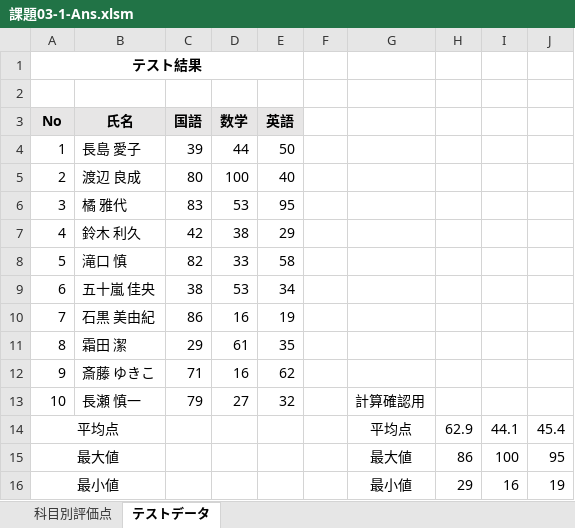
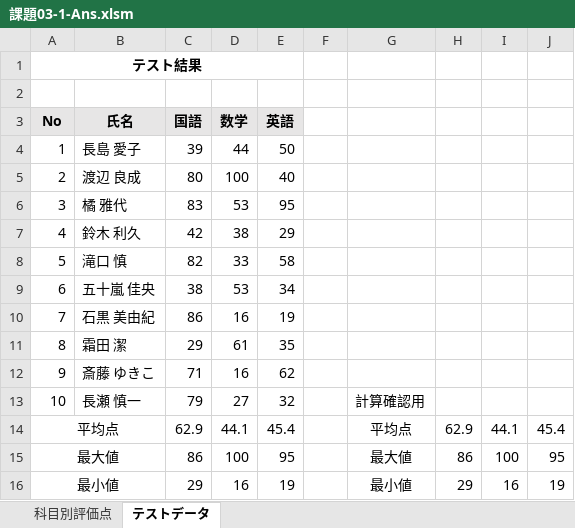
Before and after one commit to shimizu-sit/2023-SIT-SCfCL-1, an Excel workbook: Lecture03/課題03-1-Ans.xlsm, sheet テストデータ, drawn as a sheet; values as stored, in another font and other column widths than the file's, no borders; the diff names each change by its address in the sheet, - before the commit and + after, or states it on an @@ line.

Commit message:
Update 課題03-1-Ans.xlsm

```diff
--- a/Lecture03/課題03-1-Ans.xlsm (sheet テストデータ)
+++ b/Lecture03/課題03-1-Ans.xlsm (sheet テストデータ)
-C14 (国語): (empty)
+C14 (国語): 62.9
-D14 (数学): (empty)
+D14 (数学): 44.1
-E14 (英語): (empty)
+E14 (英語): 45.4
-C15 (国語): (empty)
+C15 (国語): 86
-D15 (数学): (empty)
+D15 (数学): 100
-E15 (英語): (empty)
+E15 (英語): 95
-C16 (国語): (empty)
+C16 (国語): 29
-D16 (数学): (empty)
+D16 (数学): 16
-E16 (英語): (empty)
+E16 (英語): 19
```
Also changed, not shown: sheet 科目別評価点, charts or pictures.
